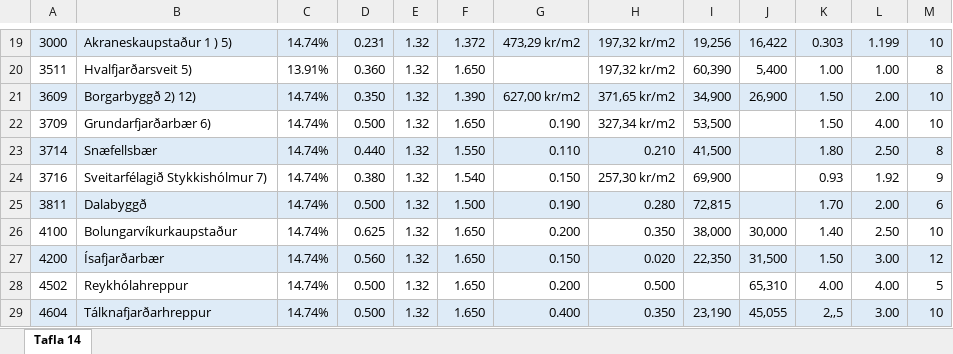
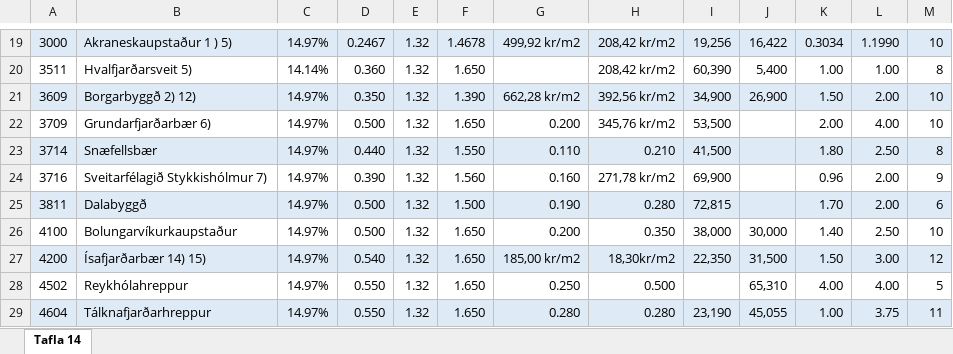
Before and after one commit to metill-is/shiny_sveitarfelog, an Excel workbook: data/fasteignagjold.xlsx, sheet Tafla 14, drawn as a sheet; only a part is shown, gaps mark what is left out; values as stored, in another font and other column widths than the file's, no borders; the diff covers the shown part only; the diff names each change by its address in the sheet, - before the commit and + after, or states it on an @@ line.

```diff
--- a/data/fasteignagjold.xlsx (sheet Tafla 14)
+++ b/data/fasteignagjold.xlsx (sheet Tafla 14)
-C19: 14.74%
+C19: 14.97%
-D19: 0.231
+D19: 0.2467
-F19: 1.372
+F19: 1.4678
-G19: 473,29 kr/m2
+G19: 499,92 kr/m2
-H19:H20: 197,32 kr/m2
+H19:H20: 208,42 kr/m2
-K19: 0.303
+K19: 0.3034
-L19: 1.199
+L19: 1.1990
-C20: 13.91%
+C20: 14.14%
-C21:C29: 14.74%
+C21:C29: 14.97%
-G21: 627,00 kr/m2
+G21: 662,28 kr/m2
-H21: 371,65 kr/m2
+H21: 392,56 kr/m2
-G22: 0.190
+G22: 0.200
-H22: 327,34 kr/m2
+H22: 345,76 kr/m2
-K22: 1.50
+K22: 2.00
-D24: 0.380
+D24: 0.390
-F24: 1.540
+F24: 1.560
-G24: 0.150
+G24: 0.160
-H24: 257,30 kr/m2
+H24: 271,78 kr/m2
-K24: 0.93
+K24: 0.96
-L24: 1.92
+L24: 2.00
-D26: 0.625
+D26: 0.500
-B27: Ísafjarðarbær
+B27: Ísafjarðarbær 14) 15)
-D27: 0.560
+D27: 0.540
-G27: 0.150
+G27: 185,00 kr/m2
-H27: 0.020
+H27: 18,30kr/m2
-D28:D29: 0.500
+D28:D29: 0.550
-G28: 0.200
+G28: 0.250
-G29: 0.400
+G29: 0.280
-H29: 0.350
+H29: 0.280
-K29: 2,,5
+K29: 1.00
-L29: 3.00
+L29: 3.75
-M29: 10
+M29: 11
```
Also changed, not shown: 3 added rows, 1 removed row, 137 edited cells and cell formats elsewhere in this sheet, data/Sveitarfélög eftir tegundum eigna.xlsx, 7 other files.
